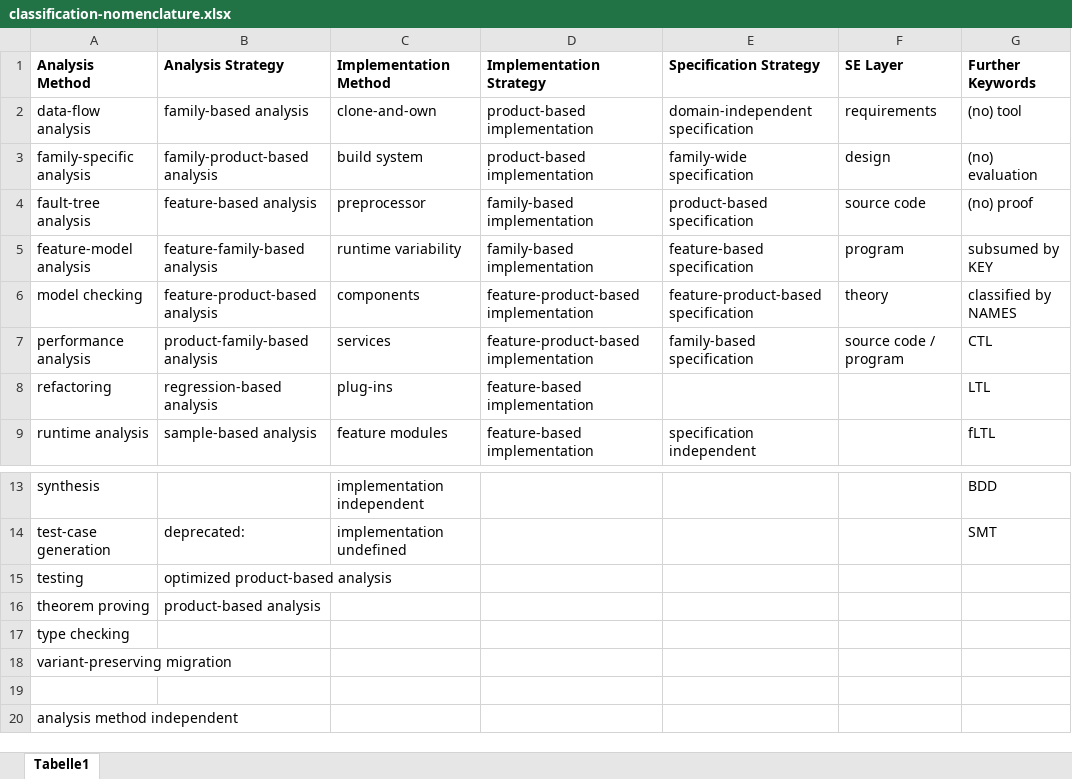
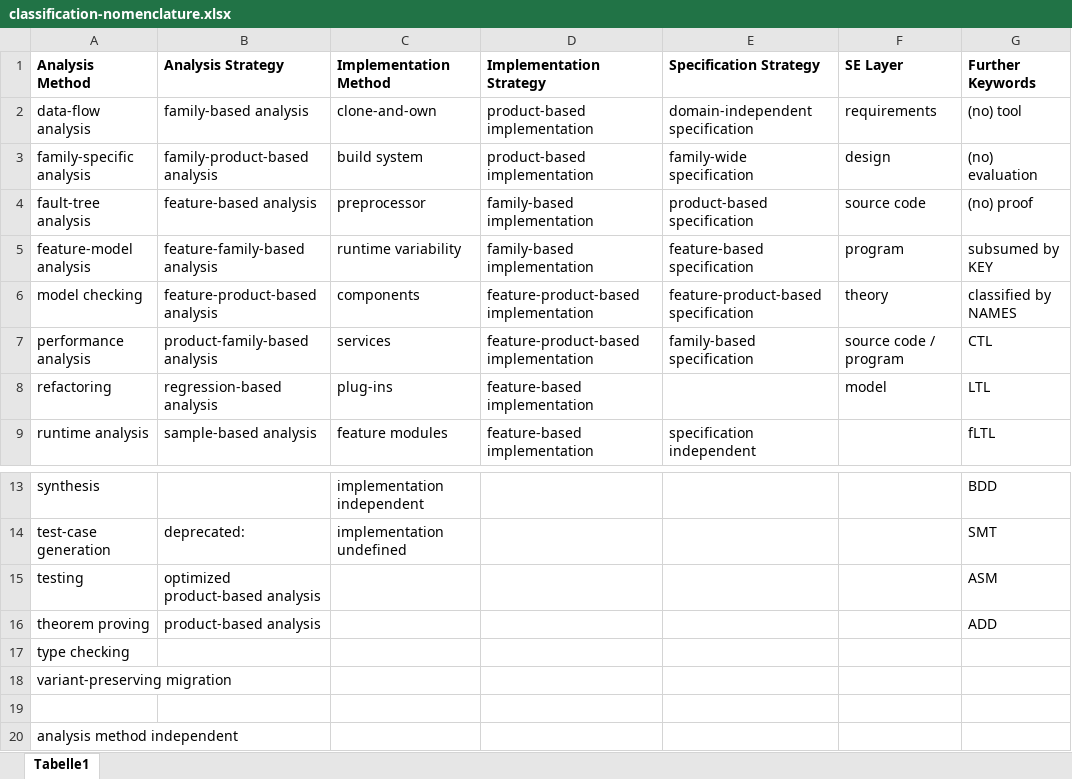
Before and after one commit to SoftVarE-Group/BibTags, an Excel workbook: classification/classification-nomenclature.xlsx, sheet Tabelle1, drawn as a sheet; only a part is shown, gaps mark what is left out; values as stored, in another font and other column widths than the file's, no borders; the diff names each change by its address in the sheet, - before the commit and + after, or states it on an @@ line.

Commit message:
Classification updated

```diff
--- a/classification/classification-nomenclature.xlsx (sheet Tabelle1)
+++ b/classification/classification-nomenclature.xlsx (sheet Tabelle1)
-F8 (SE Layer): (empty)
+F8 (SE Layer): model
-G15 (Further Keywords): (empty)
+G15 (Further Keywords): ASM
-G16 (Further Keywords): (empty)
+G16 (Further Keywords): ADD
```
Also changed, not shown: 1 other file.
